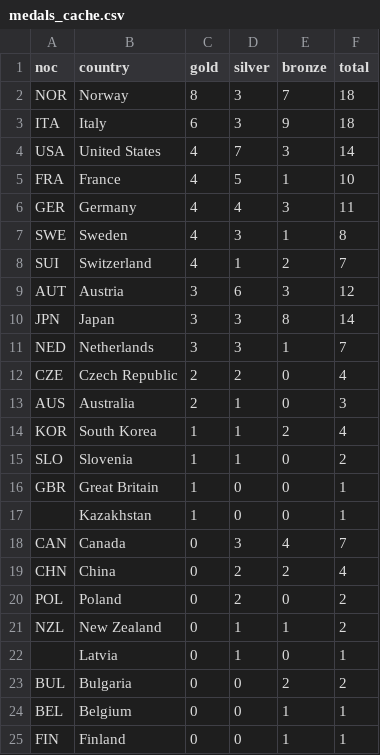
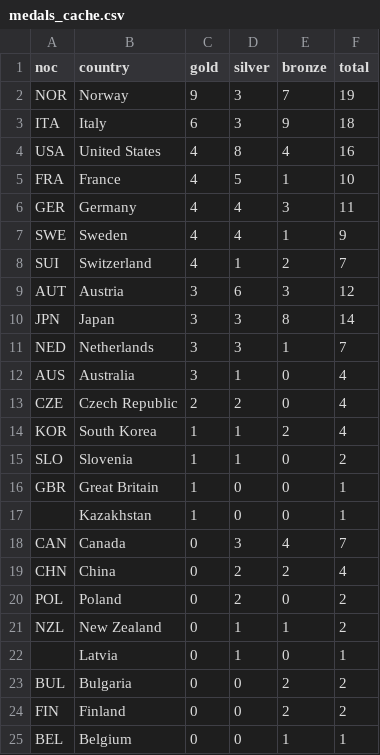
Before and after one commit to smcgsmith/medal-tracker, a CSV file: data/medals_cache.csv, drawn as a sheet.

```diff
--- a/data/medals_cache.csv
+++ b/data/medals_cache.csv
@@ -1,8 +1,8 @@
 noc,country,gold,silver,bronze,total
-NOR,Norway,8,3,7,18
+NOR,Norway,9,3,7,19
 ITA,Italy,6,3,9,18
-USA,United States,4,7,3,14
+USA,United States,4,8,4,16
 FRA,France,4,5,1,10
 GER,Germany,4,4,3,11
-SWE,Sweden,4,3,1,8
+SWE,Sweden,4,4,1,9
 SUI,Switzerland,4,1,2,7
@@ -11,4 +11,4 @@ JPN,Japan,3,3,8,14
 NED,Netherlands,3,3,1,7
+AUS,Australia,3,1,0,4
 CZE,Czech Republic,2,2,0,4
-AUS,Australia,2,1,0,3
 KOR,South Korea,1,1,2,4
@@ -23,3 +23,3 @@ NZL,New Zealand,0,1,1,2
 BUL,Bulgaria,0,0,2,2
+FIN,Finland,0,0,2,2
 BEL,Belgium,0,0,1,1
-FIN,Finland,0,0,1,1
```
Also changed, not shown: 1 other file.
